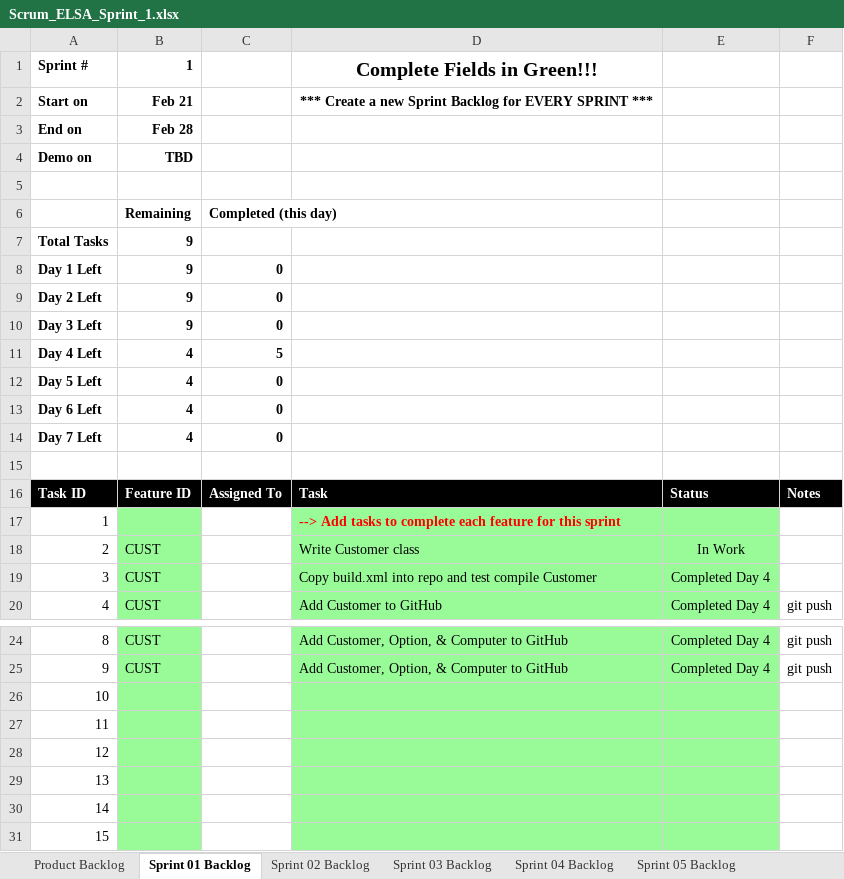
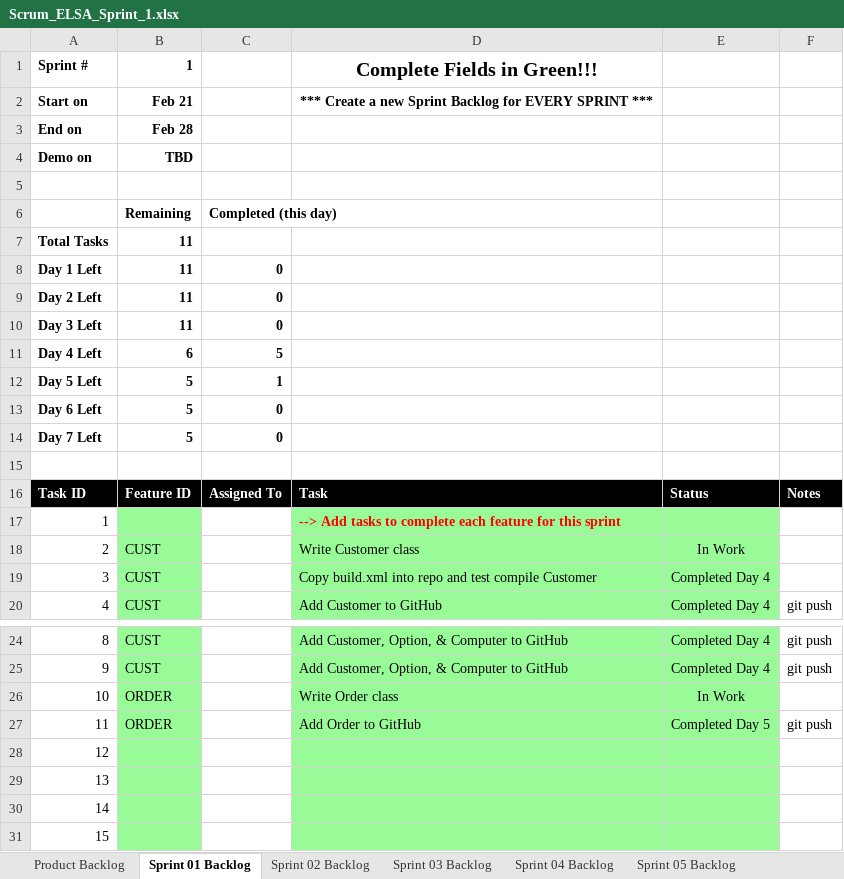
Before and after one commit to aks3632/cse1325, an Excel workbook: P05/Scrum_ELSA_Sprint_1.xlsx, sheet Sprint 01 Backlog, drawn as a sheet; only a part is shown, gaps mark what is left out; values as stored, in another font and other column widths than the file's, no borders; charts and pictures not drawn; the diff names each change by its address in the sheet, - before the commit and + after, or states it on an @@ line.

Commit message:
P05 Order

```diff
--- a/P05/Scrum_ELSA_Sprint_1.xlsx (sheet Sprint 01 Backlog)
+++ b/P05/Scrum_ELSA_Sprint_1.xlsx (sheet Sprint 01 Backlog)
-B7:B10: 9
+B7:B10: 11
-B11: 4
+B11: 6
-B12:B14: 4
+B12:B14: 5
-C12: 0
+C12: 1
-B26:B27: (empty)
+B26:B27: ORDER
-D26: (empty)
+D26: Write Order class
-E26: (empty)
+E26: In Work
-D27: (empty)
+D27: Add Order to GitHub
-E27: (empty)
+E27: Completed Day 5
-F27: (empty)
+F27: git push
```
Also changed, not shown: sheet Product Backlog, charts or pictures, 1 other file.
